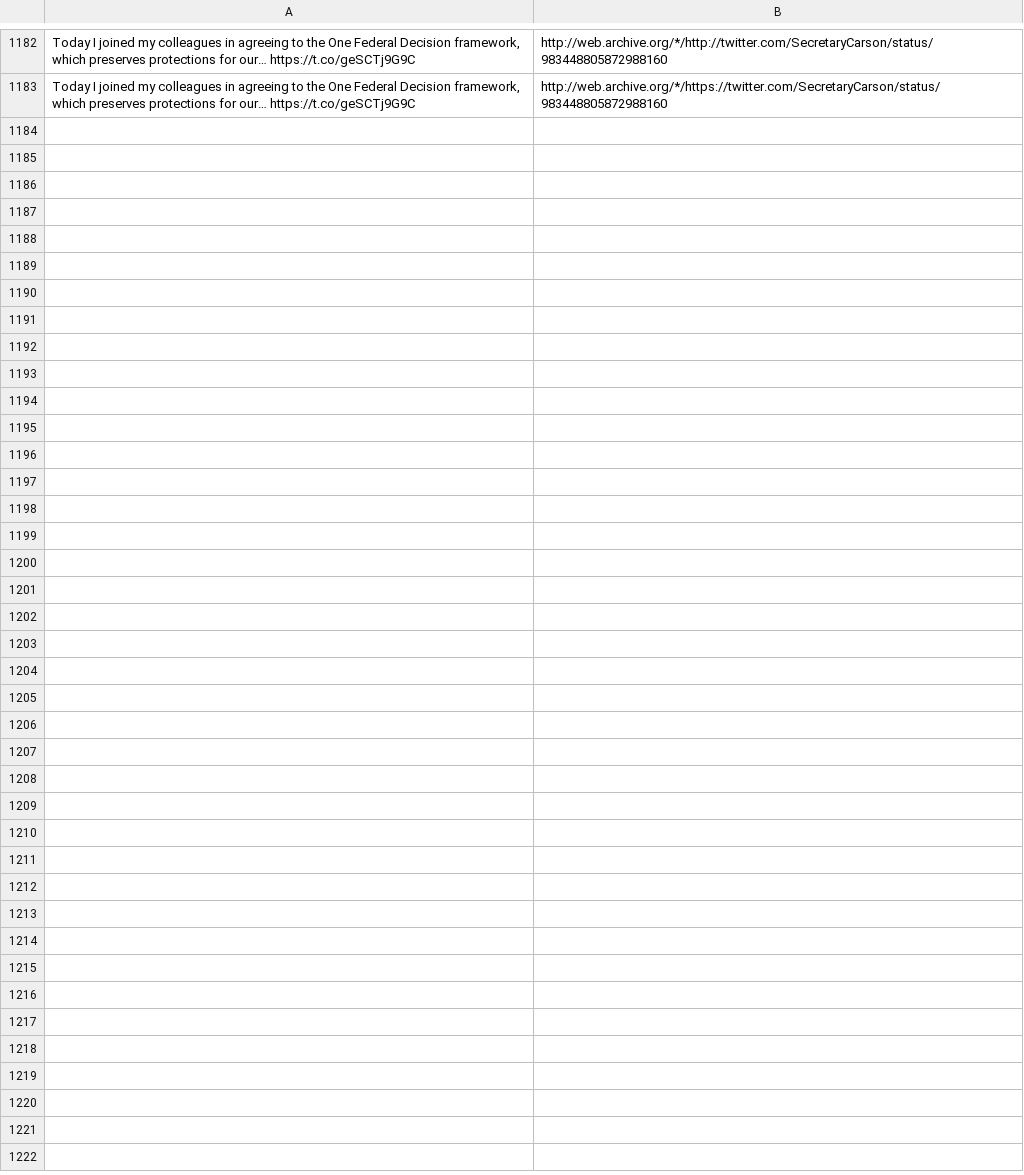
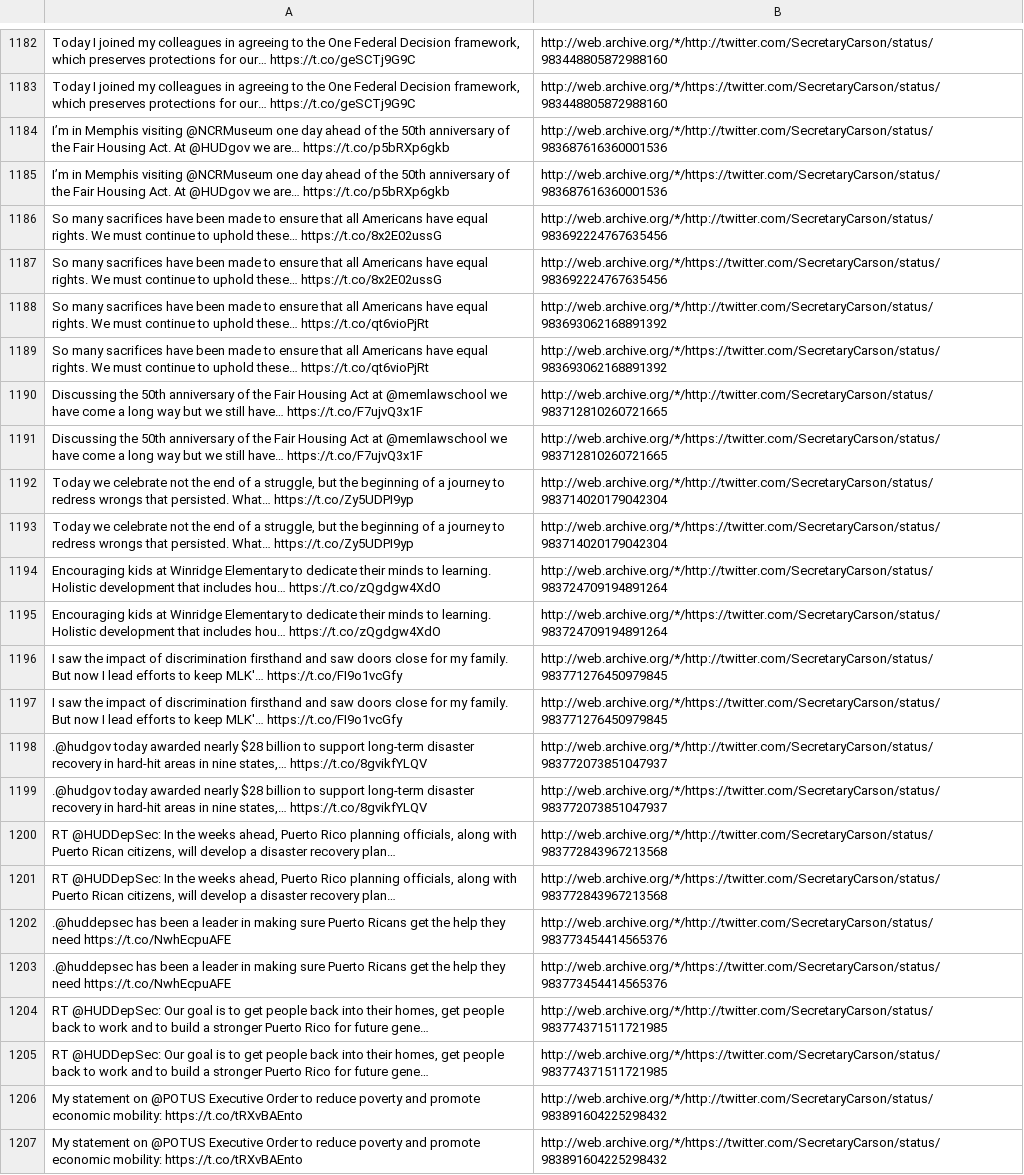
Before and after one commit to patrick-brian-mooney/archive-junta, a CSV file: data/archive_SecretaryCarson.csv, drawn as a sheet; only a part is shown, gaps mark what is left out; the diff names each change by its address in the sheet, - before the commit and + after, or states it on an @@ line.

```diff
--- a/data/archive_SecretaryCarson.csv
+++ b/data/archive_SecretaryCarson.csv
+row 1184: I’m in Memphis visiting @NCRMuseum one day ahead of the 50th anniversary of the Fair Housing Act. At @HUDgov we are… https://t.co/p5bRXp6gkb | http://web.archive.org/*/http://twitter.com/SecretaryCarson/status/983687616360001536
+row 1185: I’m in Memphis visiting @NCRMuseum one day ahead of the 50th anniversary of the Fair Housing Act. At @HUDgov we are… https://t.co/p5bRXp6gkb | http://web.archive.org/*/https://twitter.com/SecretaryCarson/status/983687616360001536
+row 1186: So many sacrifices have been made to ensure that all Americans have equal rights. We must continue to uphold these… https://t.co/8x2E02ussG | http://web.archive.org/*/http://twitter.com/SecretaryCarson/status/983692224767635456
+row 1187: So many sacrifices have been made to ensure that all Americans have equal rights. We must continue to uphold these… https://t.co/8x2E02ussG | http://web.archive.org/*/https://twitter.com/SecretaryCarson/status/983692224767635456
+row 1188: So many sacrifices have been made to ensure that all Americans have equal rights. We must continue to uphold these… https://t.co/qt6vioPjRt | http://web.archive.org/*/http://twitter.com/SecretaryCarson/status/983693062168891392
+row 1189: So many sacrifices have been made to ensure that all Americans have equal rights. We must continue to uphold these… https://t.co/qt6vioPjRt | http://web.archive.org/*/https://twitter.com/SecretaryCarson/status/983693062168891392
+row 1190: Discussing the 50th anniversary of the Fair Housing Act at @memlawschool we have come a long way but we still have… https://t.co/F7ujvQ3x1F | http://web.archive.org/*/http://twitter.com/SecretaryCarson/status/983712810260721665
+row 1191: Discussing the 50th anniversary of the Fair Housing Act at @memlawschool we have come a long way but we still have… https://t.co/F7ujvQ3x1F | http://web.archive.org/*/https://twitter.com/SecretaryCarson/status/983712810260721665
+row 1192: Today we celebrate not the end of a struggle, but the beginning of a journey to redress wrongs that persisted. What… https://t.co/Zy5UDPI9yp | http://web.archive.org/*/http://twitter.com/SecretaryCarson/status/983714020179042304
+row 1193: Today we celebrate not the end of a struggle, but the beginning of a journey to redress wrongs that persisted. What… https://t.co/Zy5UDPI9yp | http://web.archive.org/*/https://twitter.com/SecretaryCarson/status/983714020179042304
+row 1194: Encouraging kids at Winridge Elementary to dedicate their minds to learning. Holistic development that includes hou… https://t.co/zQgdgw4XdO | http://web.archive.org/*/http://twitter.com/SecretaryCarson/status/983724709194891264
+row 1195: Encouraging kids at Winridge Elementary to dedicate their minds to learning. Holistic development that includes hou… https://t.co/zQgdgw4XdO | http://web.archive.org/*/https://twitter.com/SecretaryCarson/status/983724709194891264
+row 1196: I saw the impact of discrimination firsthand and saw doors close for my family. But now I lead efforts to keep MLK'… https://t.co/FI9o1vcGfy | http://web.archive.org/*/http://twitter.com/SecretaryCarson/status/983771276450979845
+row 1197: I saw the impact of discrimination firsthand and saw doors close for my family. But now I lead efforts to keep MLK'… https://t.co/FI9o1vcGfy | http://web.archive.org/*/https://twitter.com/SecretaryCarson/status/983771276450979845
+row 1198: .@hudgov today awarded nearly $28 billion to support long-term disaster recovery in hard-hit areas in nine states,… https://t.co/8gvikfYLQV | http://web.archive.org/*/http://twitter.com/SecretaryCarson/status/983772073851047937
+row 1199: .@hudgov today awarded nearly $28 billion to support long-term disaster recovery in hard-hit areas in nine states,… https://t.co/8gvikfYLQV | http://web.archive.org/*/https://twitter.com/SecretaryCarson/status/983772073851047937
+row 1200: RT @HUDDepSec: In the weeks ahead, Puerto Rico planning officials, along with Puerto Rican citizens, will develop a disaster recovery plan… | http://web.archive.org/*/http://twitter.com/SecretaryCarson/status/983772843967213568
+row 1201: RT @HUDDepSec: In the weeks ahead, Puerto Rico planning officials, along with Puerto Rican citizens, will develop a disaster recovery plan… | http://web.archive.org/*/https://twitter.com/SecretaryCarson/status/983772843967213568
+row 1202: .@huddepsec has been a leader in making sure Puerto Ricans get the help they need https://t.co/NwhEcpuAFE | http://web.archive.org/*/http://twitter.com/SecretaryCarson/status/983773454414565376
+row 1203: .@huddepsec has been a leader in making sure Puerto Ricans get the help they need https://t.co/NwhEcpuAFE | http://web.archive.org/*/https://twitter.com/SecretaryCarson/status/983773454414565376
+row 1204: RT @HUDDepSec: Our goal is to get people back into their homes, get people back to work and to build a stronger Puerto Rico for future gene… | http://web.archive.org/*/http://twitter.com/SecretaryCarson/status/983774371511721985
+row 1205: RT @HUDDepSec: Our goal is to get people back into their homes, get people back to work and to build a stronger Puerto Rico for future gene… | http://web.archive.org/*/https://twitter.com/SecretaryCarson/status/983774371511721985
+row 1206: My statement on @POTUS Executive Order to reduce poverty and promote economic mobility: https://t.co/tRXvBAEnto | http://web.archive.org/*/http://twitter.com/SecretaryCarson/status/983891604225298432
+row 1207: My statement on @POTUS Executive Order to reduce poverty and promote economic mobility: https://t.co/tRXvBAEnto | http://web.archive.org/*/https://twitter.com/SecretaryCarson/status/983891604225298432
```
Also changed, not shown: data/archive_SBALinda.csv, data/archive_SecretaryAcosta.csv, 28 other files.
